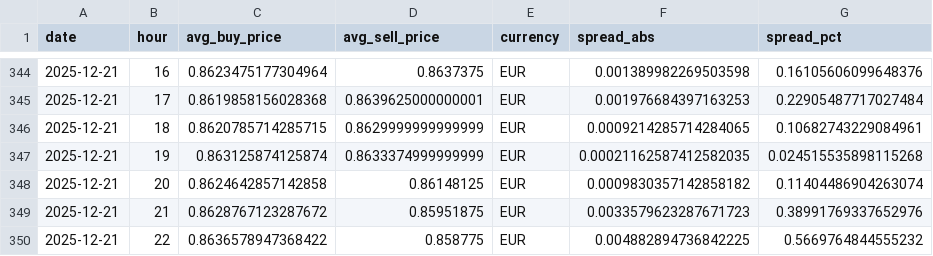
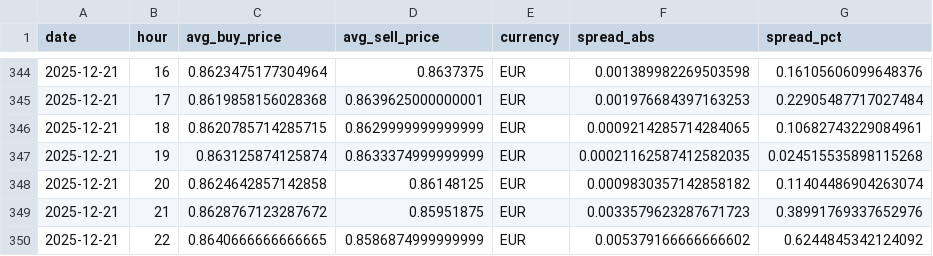
Before and after one commit to hec-dacm-p2p-2025/final-project, a CSV file: phase3_dashboard/exports/p2p_spread_by_currency/EUR_p2p_spread.csv, drawn as a sheet; only a part is shown, gaps mark what is left out.

```diff
--- a/phase3_dashboard/exports/p2p_spread_by_currency/EUR_p2p_spread.csv
+++ b/phase3_dashboard/exports/p2p_spread_by_currency/EUR_p2p_spread.csv
@@ -349,2 +349,2 @@ date,hour,avg_buy_price,avg_sell_price,currency,spread_abs,spread_pct
 2025-12-21,21,0.8628767123287672,0.85951875,EUR,0.0033579623287671723,0.38991769337652976
-2025-12-21,22,0.8636578947368422,0.858775,EUR,0.004882894736842225,0.5669764844555232
+2025-12-21,22,0.8640666666666665,0.8586874999999999,EUR,0.005379166666666602,0.6244845342124092
```
Also changed, not shown: phase3_dashboard/exports/intraday_profile_by_currency/JPY_intraday_profile.csv, phase3_dashboard/exports/p2p_spread_by_currency/GBP_p2p_spread.csv, 54 other files.
